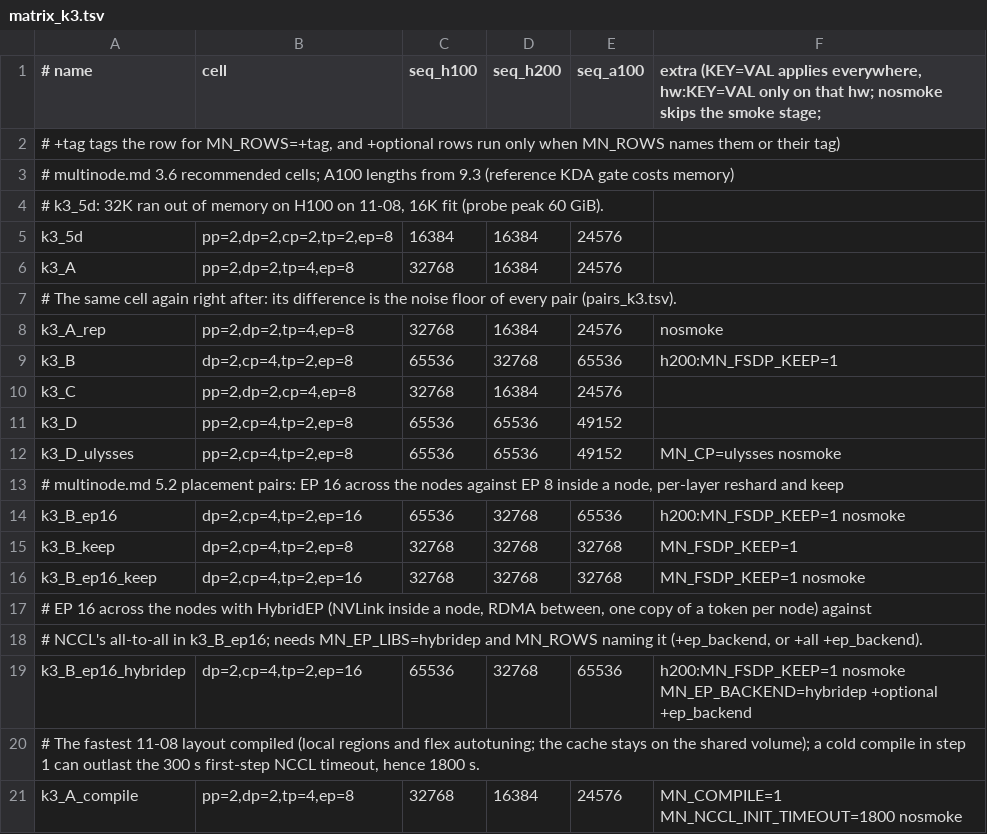
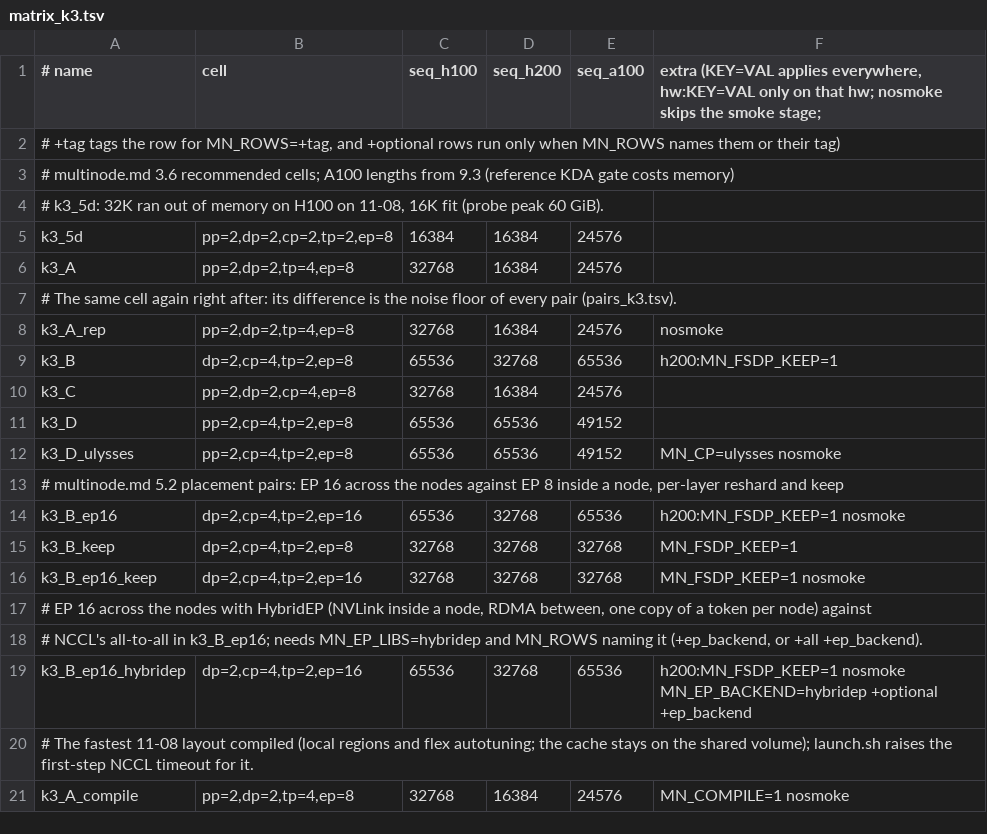
Before and after one commit to QIU023/torchtitan_model_support, a TSV file: phase14_multinode_5D_experiments/kit/matrix_k3.tsv, drawn as a sheet.

```diff
--- a/phase14_multinode_5D_experiments/kit/matrix_k3.tsv
+++ b/phase14_multinode_5D_experiments/kit/matrix_k3.tsv
@@ -19,3 +19,3 @@ k3_B_ep16_keep	dp=2,cp=4,tp=2,ep=16	32768	32768	32768	MN_FSDP_KEEP=1 nosmoke
 k3_B_ep16_hybridep	dp=2,cp=4,tp=2,ep=16	65536	32768	65536	h200:MN_FSDP_KEEP=1 nosmoke MN_EP_BACKEND=hybridep +optional +ep_backend
-# The fastest 11-08 layout compiled (local regions and flex autotuning; the cache stays on the shared volume); a cold compile in step 1 can outlast the 300 s first-step NCCL timeout, hence 1800 s.
-k3_A_compile	pp=2,dp=2,tp=4,ep=8	32768	16384	24576	MN_COMPILE=1 MN_NCCL_INIT_TIMEOUT=1800 nosmoke
+# The fastest 11-08 layout compiled (local regions and flex autotuning; the cache stays on the shared volume); launch.sh raises the first-step NCCL timeout for it.
+k3_A_compile	pp=2,dp=2,tp=4,ep=8	32768	16384	24576	MN_COMPILE=1 nosmoke
```
Also changed, not shown: phase14_multinode_5D_experiments/kit/matrix_k3_n4.tsv, phase14_multinode_5D_experiments/kit/matrix_k3_n8.tsv, 11 other files.
